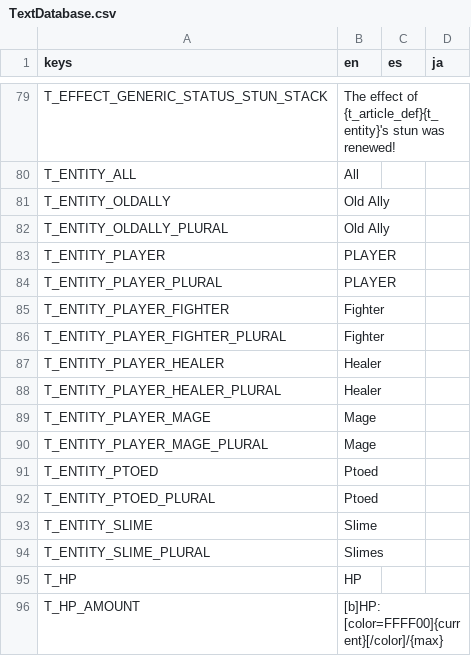
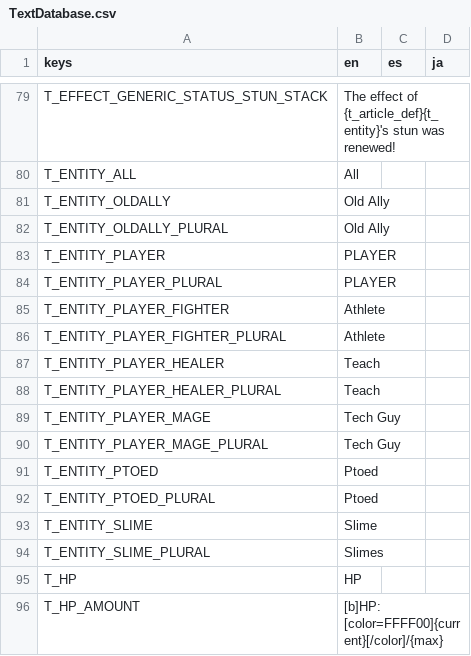
Before and after one commit to Tougon/CopyrightRPG, a CSV file: assets/Localization/TextDatabase.csv, drawn as a sheet; only a part is shown, gaps mark what is left out.

```diff
--- a/assets/Localization/TextDatabase.csv
+++ b/assets/Localization/TextDatabase.csv
@@ -84,8 +84,8 @@ T_ENTITY_PLAYER,PLAYER,,
 T_ENTITY_PLAYER_PLURAL,PLAYER,,
-T_ENTITY_PLAYER_FIGHTER,Fighter,,
-T_ENTITY_PLAYER_FIGHTER_PLURAL,Fighter,,
-T_ENTITY_PLAYER_HEALER,Healer,,
-T_ENTITY_PLAYER_HEALER_PLURAL,Healer,,
-T_ENTITY_PLAYER_MAGE,Mage,,
-T_ENTITY_PLAYER_MAGE_PLURAL,Mage,,
+T_ENTITY_PLAYER_FIGHTER,Athlete,,
+T_ENTITY_PLAYER_FIGHTER_PLURAL,Athlete,,
+T_ENTITY_PLAYER_HEALER,Teach,,
+T_ENTITY_PLAYER_HEALER_PLURAL,Teach,,
+T_ENTITY_PLAYER_MAGE,Tech Guy,,
+T_ENTITY_PLAYER_MAGE_PLURAL,Tech Guy,,
 T_ENTITY_PTOED,Ptoed,,
```
Also changed, not shown: 11 other files.
